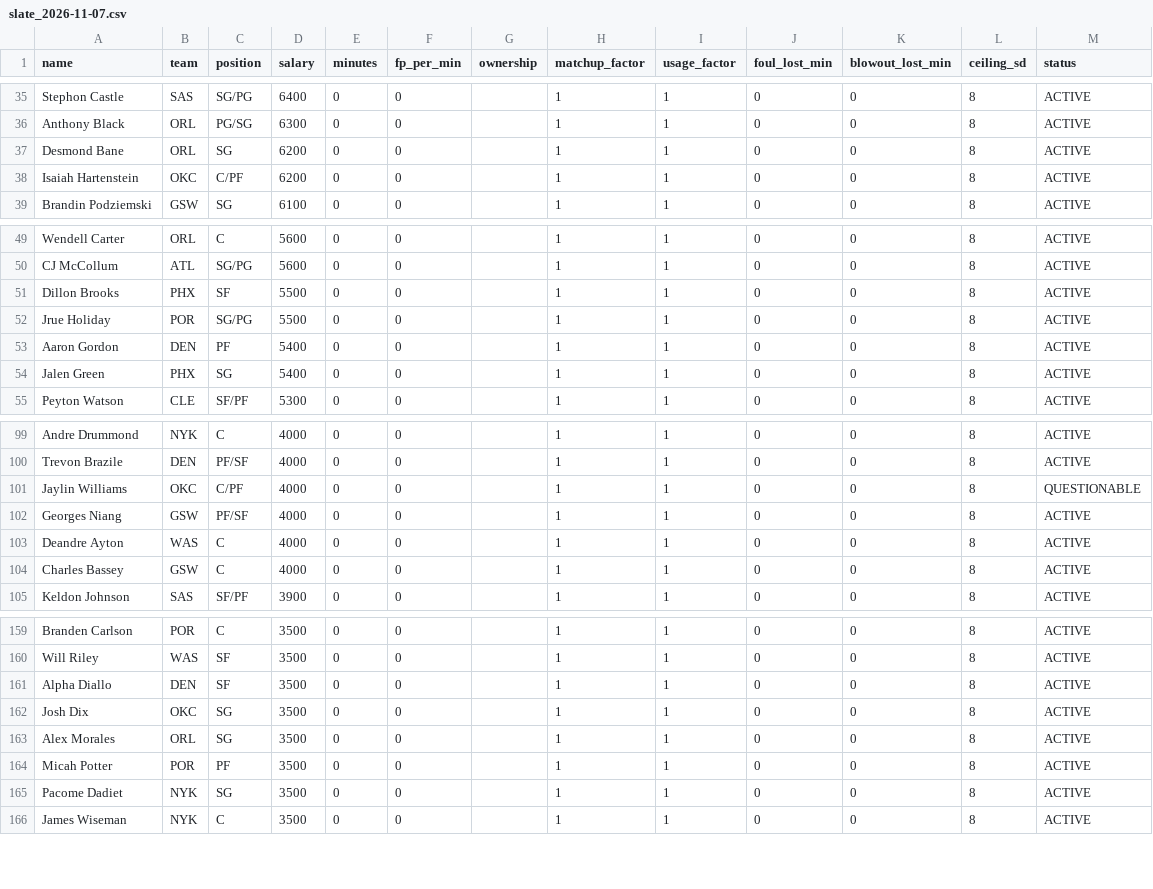
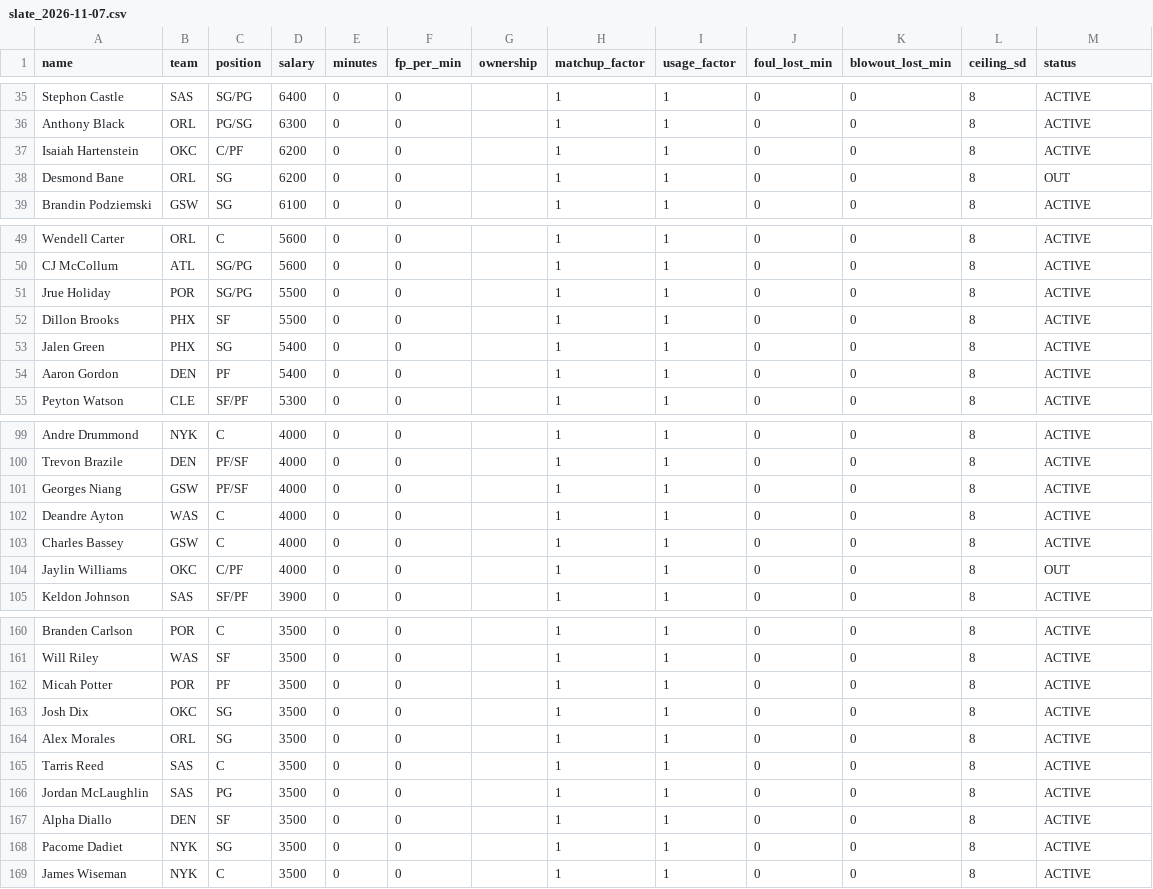
Before and after one commit to slxsh17/NBA-Edge, a CSV file: data/slate_2026-11-07.csv, drawn as a sheet; only a part is shown, gaps mark what is left out; the diff covers the shown part only.

```diff
--- a/data/slate_2026-11-07.csv
+++ b/data/slate_2026-11-07.csv
@@ -36,4 +36,4 @@ Stephon Castle,SAS,SG/PG,6400,0,0,,1,1,0,0,8,ACTIVE
 Anthony Black,ORL,PG/SG,6300,0,0,,1,1,0,0,8,ACTIVE
-Desmond Bane,ORL,SG,6200,0,0,,1,1,0,0,8,ACTIVE
 Isaiah Hartenstein,OKC,C/PF,6200,0,0,,1,1,0,0,8,ACTIVE
+Desmond Bane,ORL,SG,6200,0,0,,1,1,0,0,8,OUT
 Brandin Podziemski,GSW,SG,6100,0,0,,1,1,0,0,8,ACTIVE
@@ -50,6 +50,6 @@ Wendell Carter,ORL,C,5600,0,0,,1,1,0,0,8,ACTIVE
 CJ McCollum,ATL,SG/PG,5600,0,0,,1,1,0,0,8,ACTIVE
+Jrue Holiday,POR,SG/PG,5500,0,0,,1,1,0,0,8,ACTIVE
 Dillon Brooks,PHX,SF,5500,0,0,,1,1,0,0,8,ACTIVE
-Jrue Holiday,POR,SG/PG,5500,0,0,,1,1,0,0,8,ACTIVE
+Jalen Green,PHX,SG,5400,0,0,,1,1,0,0,8,ACTIVE
 Aaron Gordon,DEN,PF,5400,0,0,,1,1,0,0,8,ACTIVE
-Jalen Green,PHX,SG,5400,0,0,,1,1,0,0,8,ACTIVE
 Peyton Watson,CLE,SF/PF,5300,0,0,,1,1,0,0,8,ACTIVE
@@ -100,3 +100,2 @@ Andre Drummond,NYK,C,4000,0,0,,1,1,0,0,8,ACTIVE
 Trevon Brazile,DEN,PF/SF,4000,0,0,,1,1,0,0,8,ACTIVE
-Jaylin Williams,OKC,C/PF,4000,0,0,,1,1,0,0,8,QUESTIONABLE
 Georges Niang,GSW,PF/SF,4000,0,0,,1,1,0,0,8,ACTIVE
@@ -104,2 +103,3 @@ Deandre Ayton,WAS,C,4000,0,0,,1,1,0,0,8,ACTIVE
 Charles Bassey,GSW,C,4000,0,0,,1,1,0,0,8,ACTIVE
+Jaylin Williams,OKC,C/PF,4000,0,0,,1,1,0,0,8,OUT
 Keldon Johnson,SAS,SF/PF,3900,0,0,,1,1,0,0,8,ACTIVE
@@ -160,6 +161,8 @@ Branden Carlson,POR,C,3500,0,0,,1,1,0,0,8,ACTIVE
 Will Riley,WAS,SF,3500,0,0,,1,1,0,0,8,ACTIVE
-Alpha Diallo,DEN,SF,3500,0,0,,1,1,0,0,8,ACTIVE
+Micah Potter,POR,PF,3500,0,0,,1,1,0,0,8,ACTIVE
 Josh Dix,OKC,SG,3500,0,0,,1,1,0,0,8,ACTIVE
 Alex Morales,ORL,SG,3500,0,0,,1,1,0,0,8,ACTIVE
-Micah Potter,POR,PF,3500,0,0,,1,1,0,0,8,ACTIVE
+Tarris Reed,SAS,C,3500,0,0,,1,1,0,0,8,ACTIVE
+Jordan McLaughlin,SAS,PG,3500,0,0,,1,1,0,0,8,ACTIVE
+Alpha Diallo,DEN,SF,3500,0,0,,1,1,0,0,8,ACTIVE
 Pacome Dadiet,NYK,SG,3500,0,0,,1,1,0,0,8,ACTIVE
```
Also changed, not shown: 1 added row, 5 moved rows and 3 edited cells elsewhere in this file, 16 other files.
